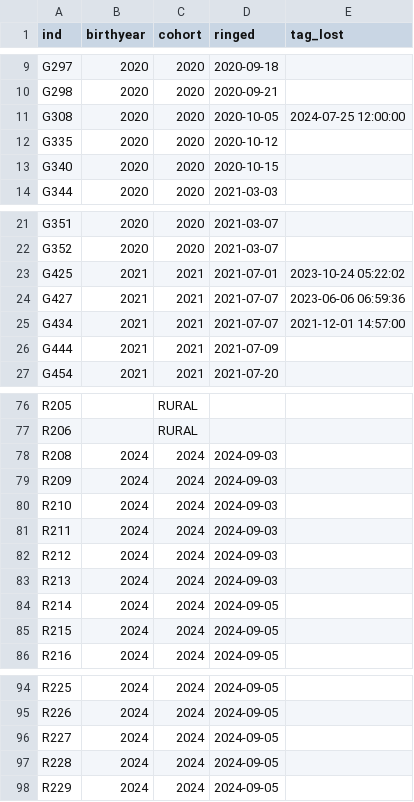
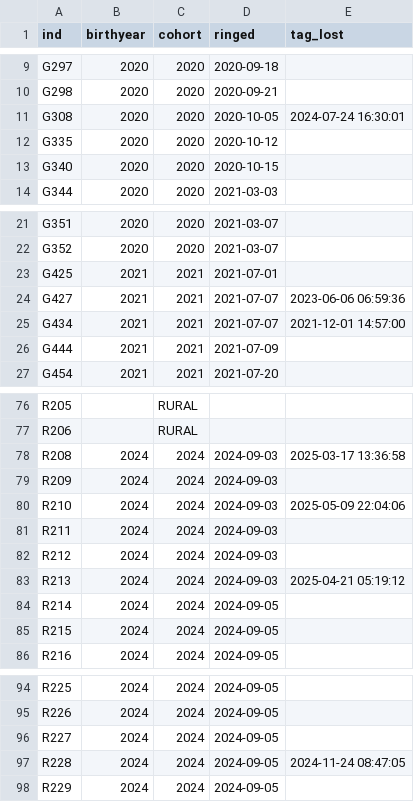
Before and after one commit to cgg-dev/corvus_corone_paris, a CSV file: data/raw/individuals.csv, drawn as a sheet; only a part is shown, gaps mark what is left out.

Commit message:
upd lost_tags in individuals.csv

```diff
--- a/data/raw/individuals.csv
+++ b/data/raw/individuals.csv
@@ -10,3 +10,3 @@ G297,2020,2020,2020-09-18,
 G298,2020,2020,2020-09-21,
-G308,2020,2020,2020-10-05,2024-07-25 12:00:00
+G308,2020,2020,2020-10-05,2024-07-24 16:30:01
 G335,2020,2020,2020-10-12,
@@ -22,3 +22,3 @@ G351,2020,2020,2021-03-07,
 G352,2020,2020,2021-03-07,
-G425,2021,2021,2021-07-01,2023-10-24 05:22:02
+G425,2021,2021,2021-07-01,
 G427,2021,2021,2021-07-07,2023-06-06 06:59:36
@@ -77,8 +77,8 @@ R205,,RURAL,,
 R206,,RURAL,,
-R208,2024,2024,2024-09-03,
+R208,2024,2024,2024-09-03,2025-03-17 13:36:58
 R209,2024,2024,2024-09-03,
-R210,2024,2024,2024-09-03,
+R210,2024,2024,2024-09-03,2025-05-09 22:04:06
 R211,2024,2024,2024-09-03,
 R212,2024,2024,2024-09-03,
-R213,2024,2024,2024-09-03,
+R213,2024,2024,2024-09-03,2025-04-21 05:19:12
 R214,2024,2024,2024-09-05,
@@ -96,3 +96,3 @@ R226,2024,2024,2024-09-05,
 R227,2024,2024,2024-09-05,
-R228,2024,2024,2024-09-05,
+R228,2024,2024,2024-09-05,2024-11-24 08:47:05
 R229,2024,2024,2024-09-05,
```
